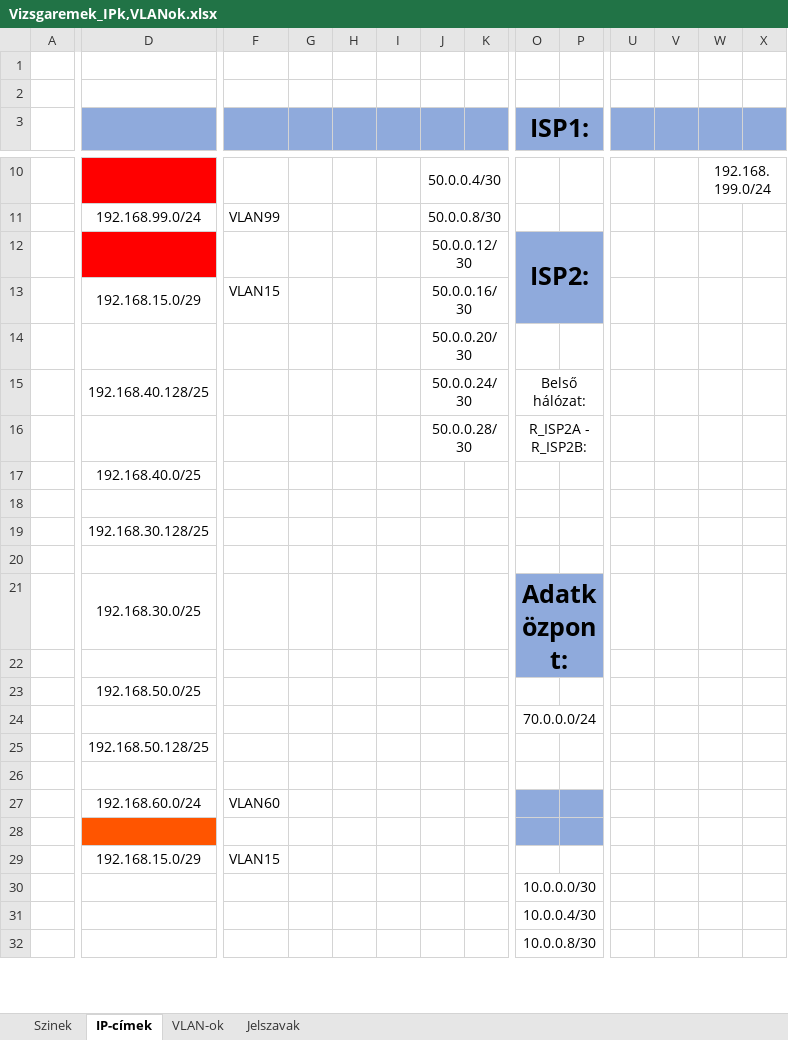
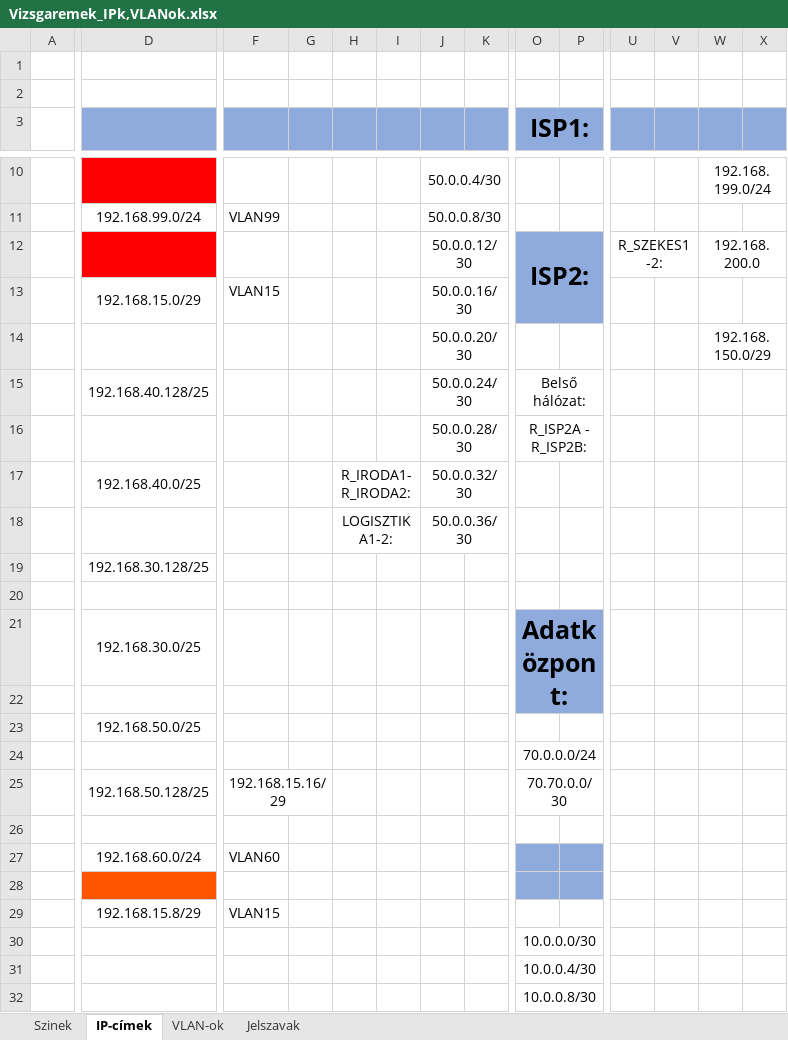
Before and after one commit to KissLeventeMagor/VizsgaremekCsapat2, an Excel workbook: Vizsgaremek_IPk,VLANok.xlsx, sheet IP-címek, drawn as a sheet; only a part is shown, gaps mark what is left out; values as stored, in another font and other column widths than the file's, no borders; removed rows and columns are numbered as before the commit, all else as after; rows hold the shown columns only; the diff names each change by its address in the sheet, - before the commit and + after, or states it on an @@ line.

Commit message:
+Printer vlanok,

```diff
--- a/Vizsgaremek_IPk,VLANok.xlsx (sheet IP-címek)
+++ b/Vizsgaremek_IPk,VLANok.xlsx (sheet IP-címek)
-U12: (empty)
+U12: R_SZEKES1-2:
+U12:V12 merged
-W12: (empty)
+W12: 192.168.200.0
+W12:X12 merged
-row 14:  |  |  |  |  |  | 50.0.0.20/30
+row 14:  |  |  |  |  |  | 50.0.0.20/30 |  |  |  |  |  | 192.168.150.0/29
-H17: (empty)
+H17: R_IRODA1-R_IRODA2:
+H17:I17 merged
-J17: (empty)
+J17: 50.0.0.32/30
+J17:K17 merged
-row 18: (empty)
+row 18:  |  |  |  | LOGISZTIKA1-2: |  | 50.0.0.36/30
+H18:I18 merged
+J18:K18 merged
-F25: (empty)
+F25: 192.168.15.16/29
+F25:G25 merged
-O25 (ISP1:): (empty)
+O25 (ISP1:): 70.70.0.0/30
+O25:P25 merged
-D29: 192.168.15.0/29
+D29: 192.168.15.8/29
```
Also changed, not shown: sheet VLAN-ok, 1 other file.
